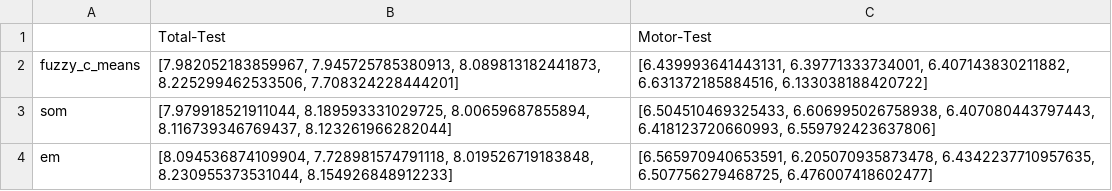
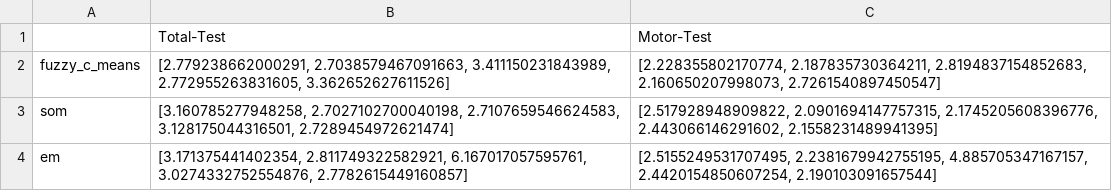
Before and after one commit to Danfoa/parkinson-progression-prediction-with-speech-tests, a CSV file: results/outputs/MLP/MAE-clustering+regression_results.csv, drawn as a sheet.

Commit message:
Result - MLP (clustering + pca)

```diff
--- a/results/outputs/MLP/MAE-clustering+regression_results.csv
+++ b/results/outputs/MLP/MAE-clustering+regression_results.csv
@@ -1,4 +1,4 @@
 ,Total-Test,Motor-Test
-fuzzy_c_means,"[7.982052183859967, 7.945725785380913, 8.089813182441873, 8.225299462533506, 7.708324228444201]","[6.439993641443131, 6.39771333734001, 6.407143830211882, 6.631372185884516, 6.133038188420722]"
-som,"[7.979918521911044, 8.189593331029725, 8.00659687855894, 8.116739346769437, 8.123261966282044]","[6.504510469325433, 6.606995026758938, 6.407080443797443, 6.418123720660993, 6.559792423637806]"
-em,"[8.094536874109904, 7.728981574791118, 8.019526719183848, 8.230955373531044, 8.154926848912233]","[6.565970940653591, 6.205070935873478, 6.4342237710957635, 6.507756279468725, 6.476007418602477]"
+fuzzy_c_means,"[2.779238662000291, 2.7038579467091663, 3.411150231843989, 2.772955263831605, 3.362652627611526]","[2.228355802170774, 2.187835730364211, 2.8194837154852683, 2.160650207998073, 2.7261540897450547]"
+som,"[3.160785277948258, 2.7027102700040198, 2.7107659546624583, 3.128175044316501, 2.7289454972621474]","[2.517928948909822, 2.0901694147757315, 2.1745205608396776, 2.443066146291602, 2.1558231489941395]"
+em,"[3.171375441402354, 2.811749322582921, 6.167017057595761, 3.0274332752554876, 2.7782615449160857]","[2.5155249531707495, 2.2381679942755195, 4.885705347167157, 2.4420154850607254, 2.190103091657544]"
```
Also changed, not shown: 2 other files.
